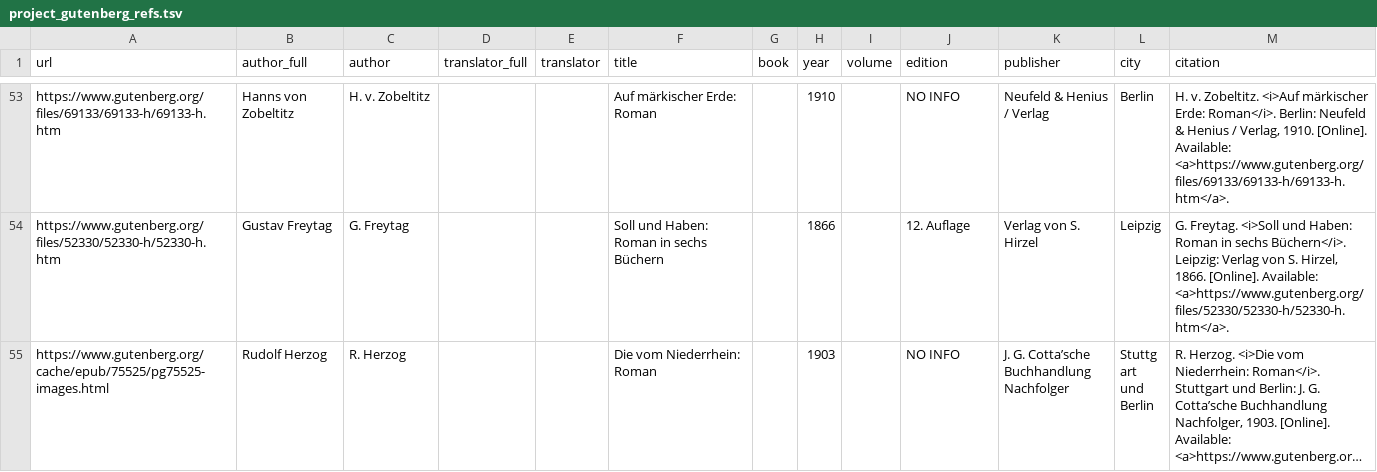
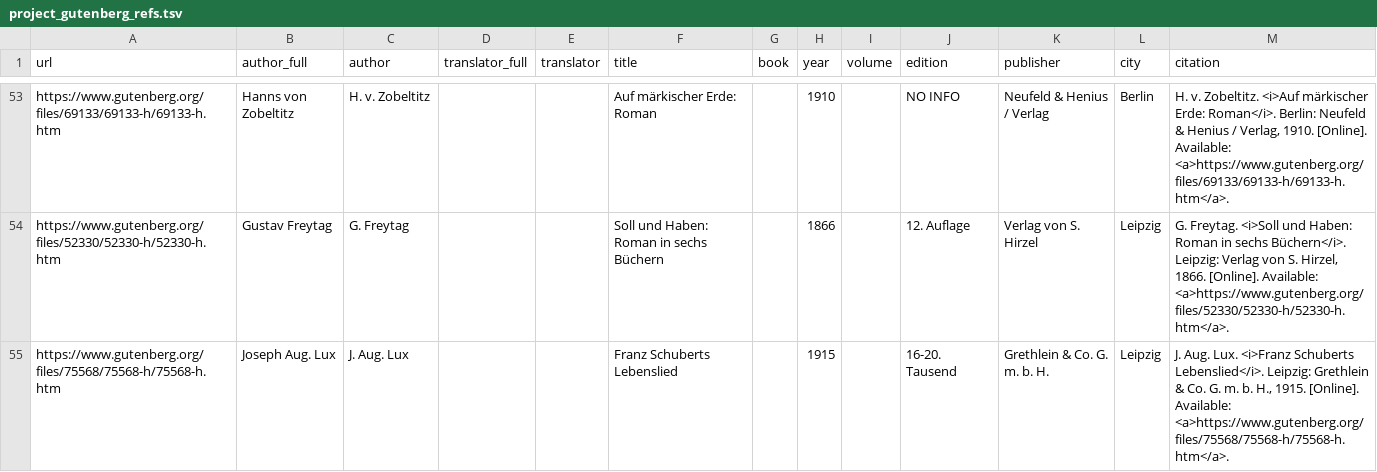
Before and after one commit to ghrgriner/advanced-german-phrases-etal, a TSV file: output/project_gutenberg_refs.tsv, drawn as a sheet; only a part is shown, gaps mark what is left out; the shorter side is filled out with more unchanged rows; long unchanged cells end in …; the diff covers the shown part only; the diff names each change by its address in the sheet, - before the commit and + after, or states it on an @@ line.

```diff
--- a/output/project_gutenberg_refs.tsv
+++ b/output/project_gutenberg_refs.tsv
+row 55: https://www.gutenberg.org/files/75568/75568-h/75568-h.htm | Joseph Aug. Lux | J. Aug. Lux |  |  | Franz Schuberts Lebenslied |  | 1915 |  | 16-20. Tausend | Grethlein & Co. G. m. b. H. | Leipzig | J. Aug. Lux. <i>Franz Schuberts Lebenslied</i>. Leipzig: Grethlein & Co. G. m. b. H., 1915. [Online]. Available: <a>https://www.gutenberg.org/files/75568/75568-h/75568-h.htm</a>.
```
Also changed, not shown: 1 added row elsewhere in this file, output/german_phrases_etal.tsv, 3 other files.
